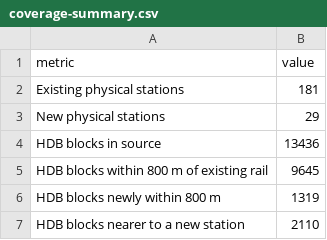
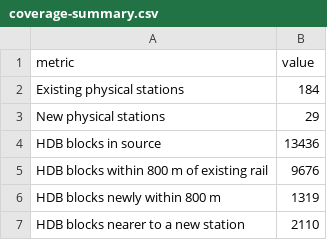
Before and after one commit to davincuaso/ISSS608-VAA, a CSV file: Take-home_Ex/Take-home_Ex03/results/coverage-summary.csv, drawn as a sheet.

```diff
--- a/Take-home_Ex/Take-home_Ex03/results/coverage-summary.csv
+++ b/Take-home_Ex/Take-home_Ex03/results/coverage-summary.csv
@@ -1,6 +1,6 @@
 "metric","value"
-"Existing physical stations",181
+"Existing physical stations",184
 "New physical stations",29
 "HDB blocks in source",13436
-"HDB blocks within 800 m of existing rail",9645
+"HDB blocks within 800 m of existing rail",9676
 "HDB blocks newly within 800 m",1319
```
Also changed, not shown: Take-home_Ex/Take-home_Ex03/data/source/operational_stations.csv, Take-home_Ex/Take-home_Ex03/results/station-features.csv, 33 other files.
